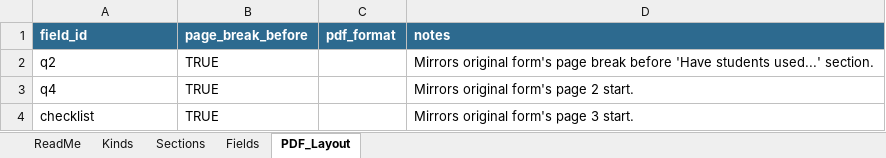
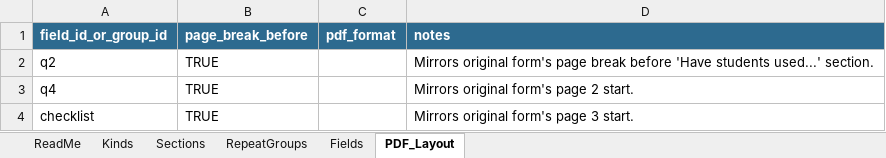
Before and after one commit to sgarrettroe/pac-submission-form, an Excel workbook: structure.xlsx, sheet PDF_Layout, drawn as a sheet; values as stored, in another font and other column widths than the file's, no borders; the diff names each change by its address in the sheet, - before the commit and + after, or states it on an @@ line.

```diff
--- a/structure.xlsx (sheet PDF_Layout)
+++ b/structure.xlsx (sheet PDF_Layout)
+sheet tab: RepeatGroups
-A1: field_id
+A1: field_id_or_group_id
```
Also changed, not shown: sheet Fields, sheet Sections, sheet Kinds, sheet ReadMe, 3 other files.
